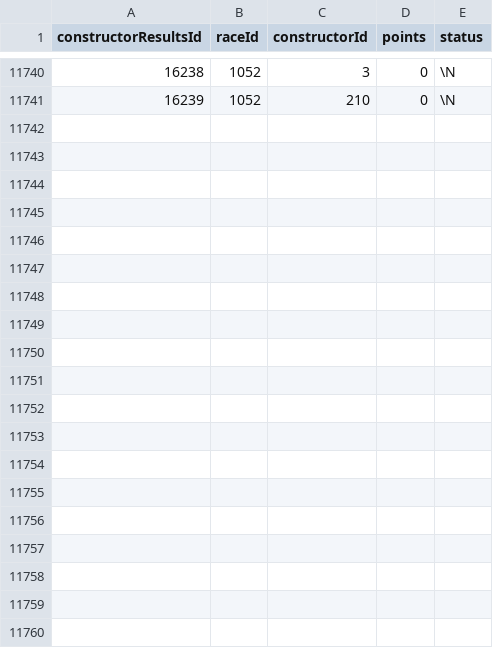
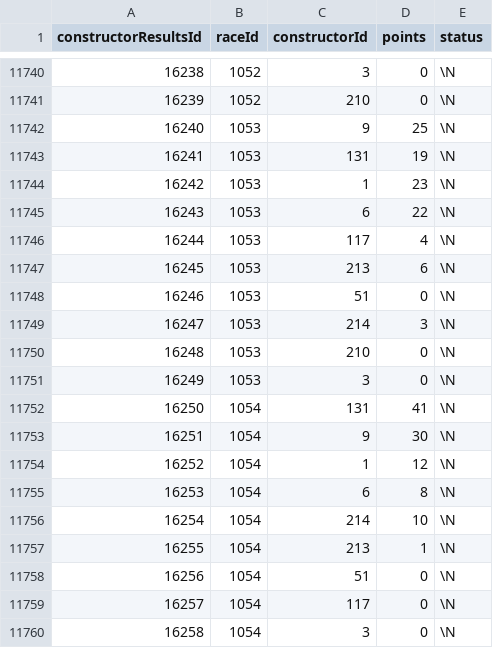
Before and after one commit to JocyW/f1-fantasy-simulator, a CSV file: assets/history/constructor_results.csv, drawn as a sheet; only a part is shown, gaps mark what is left out; the diff covers the shown part only; the diff names each change by its address in the sheet, - before the commit and + after, or states it on an @@ line.

```diff
--- a/assets/history/constructor_results.csv
+++ b/assets/history/constructor_results.csv
+row 11742: 16240 | 1053 | 9 | 25 | \N
+row 11743: 16241 | 1053 | 131 | 19 | \N
+row 11744: 16242 | 1053 | 1 | 23 | \N
+row 11745: 16243 | 1053 | 6 | 22 | \N
+row 11746: 16244 | 1053 | 117 | 4 | \N
+row 11747: 16245 | 1053 | 213 | 6 | \N
+row 11748: 16246 | 1053 | 51 | 0 | \N
+row 11749: 16247 | 1053 | 214 | 3 | \N
+row 11750: 16248 | 1053 | 210 | 0 | \N
+row 11751: 16249 | 1053 | 3 | 0 | \N
+row 11752: 16250 | 1054 | 131 | 41 | \N
+row 11753: 16251 | 1054 | 9 | 30 | \N
+row 11754: 16252 | 1054 | 1 | 12 | \N
+row 11755: 16253 | 1054 | 6 | 8 | \N
+row 11756: 16254 | 1054 | 214 | 10 | \N
+row 11757: 16255 | 1054 | 213 | 1 | \N
+row 11758: 16256 | 1054 | 51 | 0 | \N
+row 11759: 16257 | 1054 | 117 | 0 | \N
+row 11760: 16258 | 1054 | 3 | 0 | \N
```
Also changed, not shown: 11 added rows elsewhere in this file, assets/history/constructor_standings.csv, assets/history/driver_standings.csv, 4 other files.
